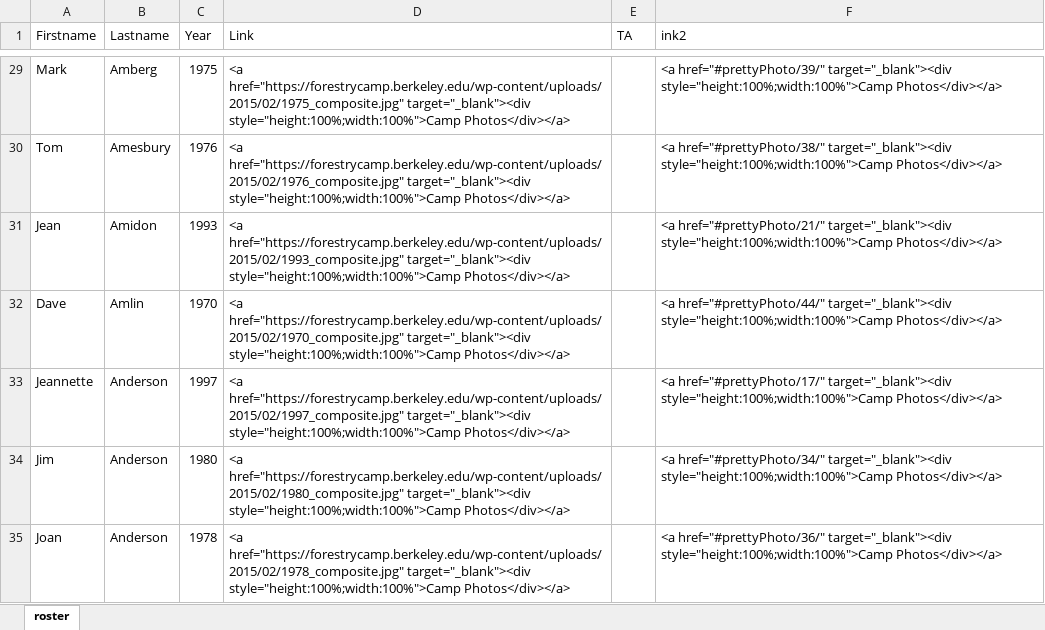
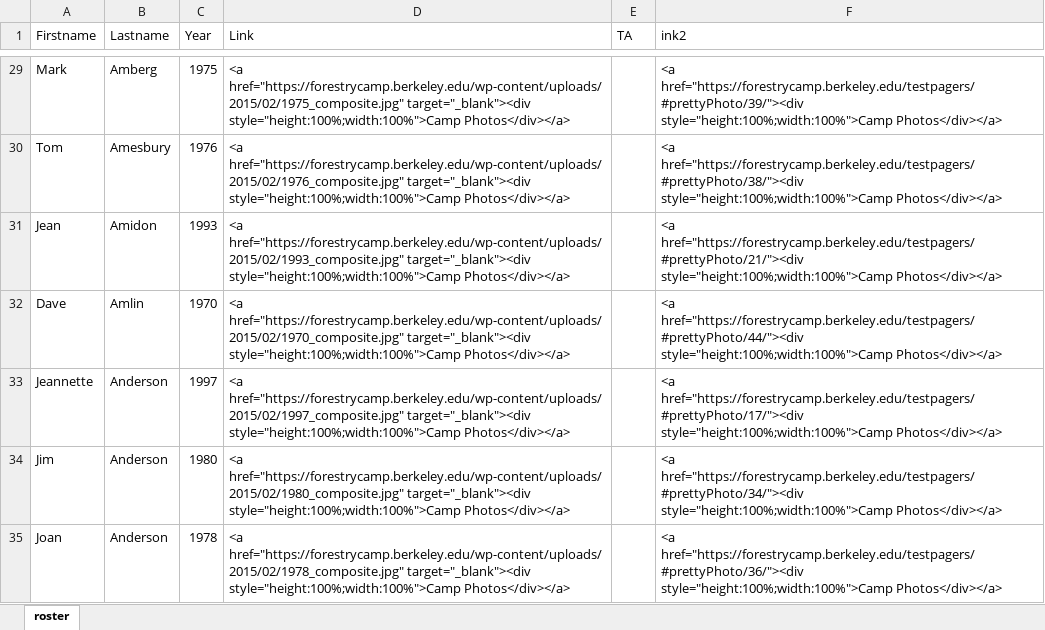
Before and after one commit to WoodResourcesGroup/WoodResourcesGroup.github.io, an Excel workbook: Roster/roster.xlsx, sheet roster, drawn as a sheet; only a part is shown, gaps mark what is left out; values as stored, in another font and other column widths than the file's, no borders; the diff covers the shown part only; the diff names each change by its address in the sheet, - before the commit and + after, or states it on an @@ line.

```diff
--- a/Roster/roster.xlsx (sheet roster)
+++ b/Roster/roster.xlsx (sheet roster)
-F29 (ink2): <a href="#prettyPhoto/39/" target="_blank"><div style="height:100%;width:100%">Camp Photos</div></a>
+F29 (ink2): <a href="https://forestrycamp.berkeley.edu/testpagers/#prettyPhoto/39/"><div style="height:100%;width:100%">Camp Photos</div></a>
-F30 (ink2): <a href="#prettyPhoto/38/" target="_blank"><div style="height:100%;width:100%">Camp Photos</div></a>
+F30 (ink2): <a href="https://forestrycamp.berkeley.edu/testpagers/#prettyPhoto/38/"><div style="height:100%;width:100%">Camp Photos</div></a>
-F31 (ink2): <a href="#prettyPhoto/21/" target="_blank"><div style="height:100%;width:100%">Camp Photos</div></a>
+F31 (ink2): <a href="https://forestrycamp.berkeley.edu/testpagers/#prettyPhoto/21/"><div style="height:100%;width:100%">Camp Photos</div></a>
-F32 (ink2): <a href="#prettyPhoto/44/" target="_blank"><div style="height:100%;width:100%">Camp Photos</div></a>
+F32 (ink2): <a href="https://forestrycamp.berkeley.edu/testpagers/#prettyPhoto/44/"><div style="height:100%;width:100%">Camp Photos</div></a>
-F33 (ink2): <a href="#prettyPhoto/17/" target="_blank"><div style="height:100%;width:100%">Camp Photos</div></a>
+F33 (ink2): <a href="https://forestrycamp.berkeley.edu/testpagers/#prettyPhoto/17/"><div style="height:100%;width:100%">Camp Photos</div></a>
-F34 (ink2): <a href="#prettyPhoto/34/" target="_blank"><div style="height:100%;width:100%">Camp Photos</div></a>
+F34 (ink2): <a href="https://forestrycamp.berkeley.edu/testpagers/#prettyPhoto/34/"><div style="height:100%;width:100%">Camp Photos</div></a>
-F35 (ink2): <a href="#prettyPhoto/36/" target="_blank"><div style="height:100%;width:100%">Camp Photos</div></a>
+F35 (ink2): <a href="https://forestrycamp.berkeley.edu/testpagers/#prettyPhoto/36/"><div style="height:100%;width:100%">Camp Photos</div></a>
```
Also changed, not shown: 1606 edited cells elsewhere in this sheet, formulas that keep their value, 4 other files.
